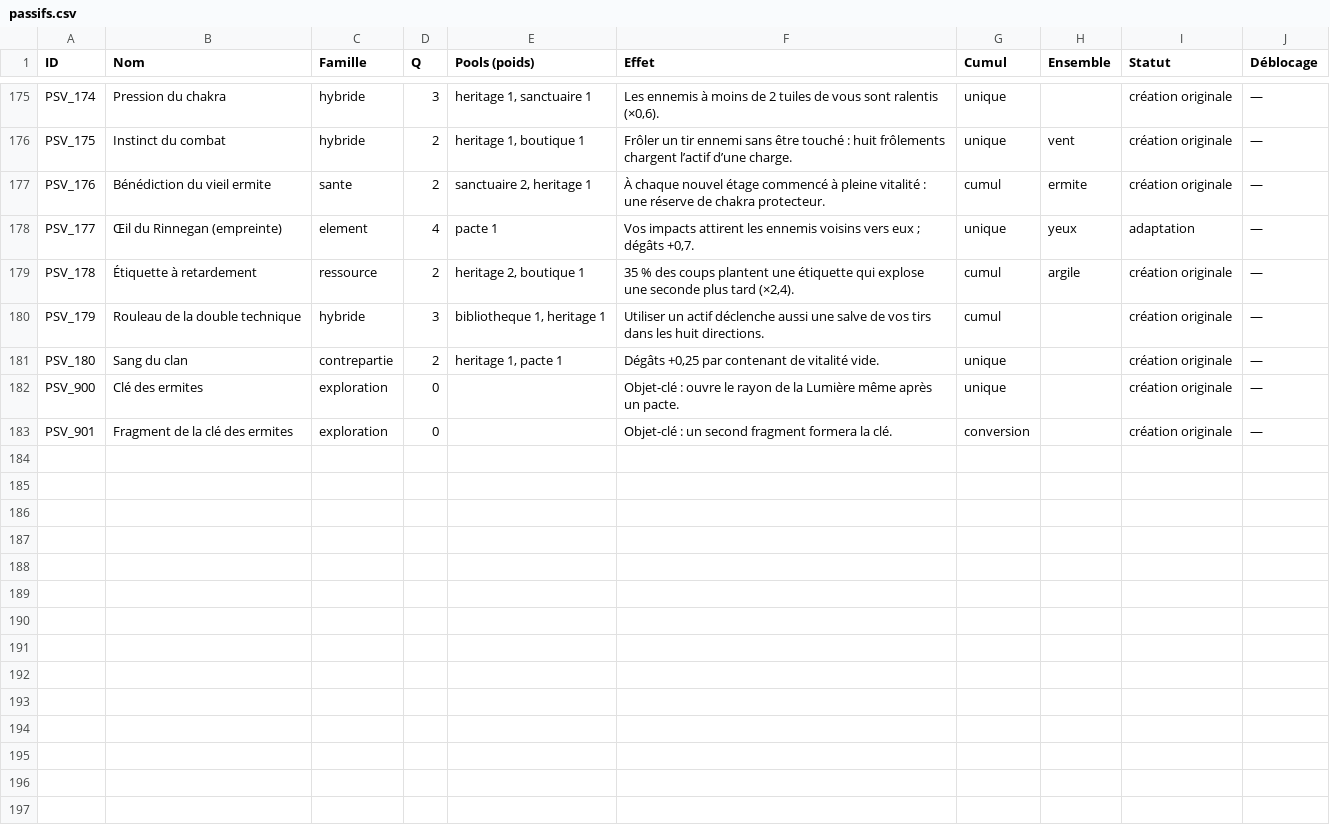
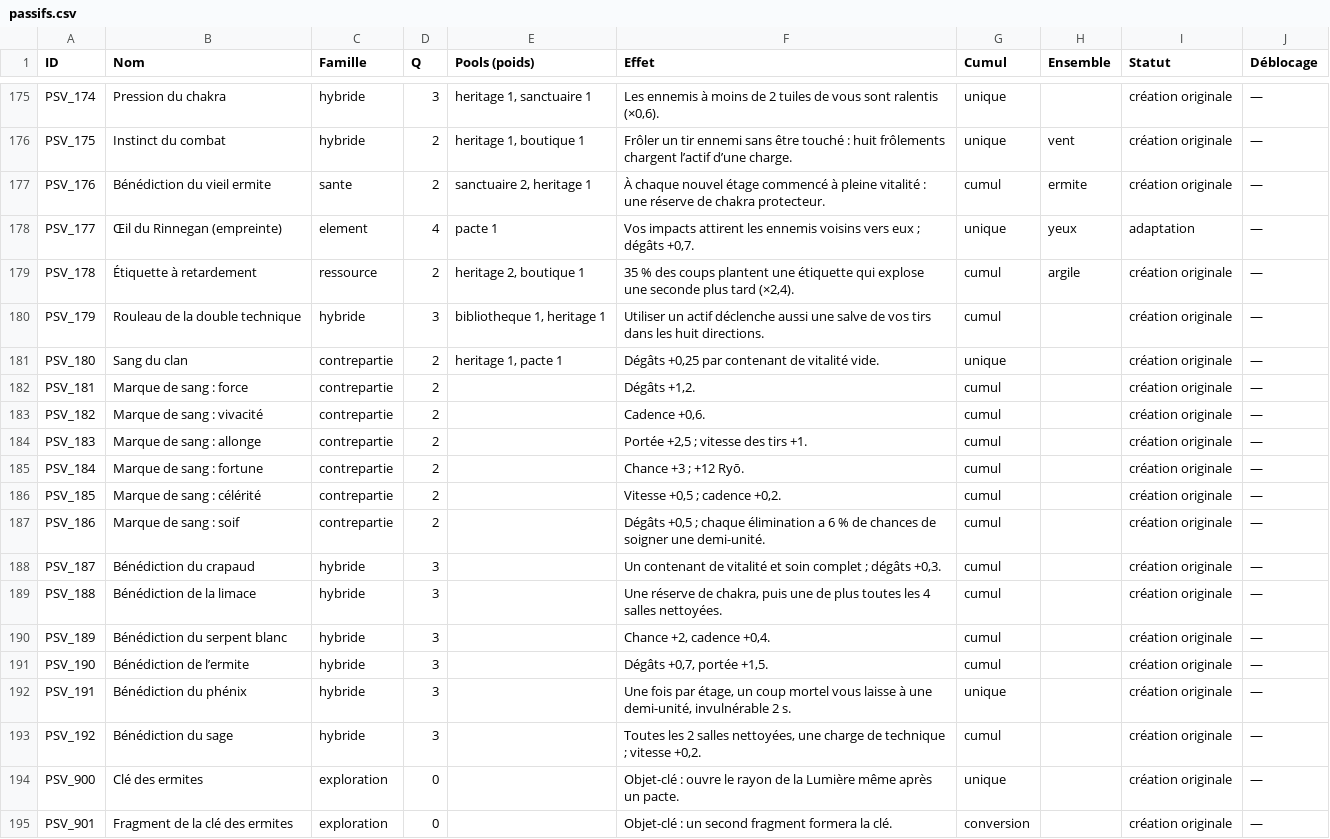
Before and after one commit to allanmassonneau-code/NARUTO-SURVIVOR, a CSV file: labyrinthe/catalogues/passifs.csv, drawn as a sheet; only a part is shown, gaps mark what is left out.

```diff
--- a/labyrinthe/catalogues/passifs.csv
+++ b/labyrinthe/catalogues/passifs.csv
@@ -181,2 +181,14 @@ PSV_179;Rouleau de la double technique;hybride;3;bibliotheque 1, heritage 1;Util
 PSV_180;Sang du clan;contrepartie;2;heritage 1, pacte 1;Dégâts +0,25 par contenant de vitalité vide.;unique;;création originale;—
+PSV_181;Marque de sang : force;contrepartie;2;;Dégâts +1,2.;cumul;;création originale;—
+PSV_182;Marque de sang : vivacité;contrepartie;2;;Cadence +0,6.;cumul;;création originale;—
+PSV_183;Marque de sang : allonge;contrepartie;2;;"Portée +2,5 ; vitesse des tirs +1.";cumul;;création originale;—
+PSV_184;Marque de sang : fortune;contrepartie;2;;"Chance +3 ; +12 Ryō.";cumul;;création originale;—
+PSV_185;Marque de sang : célérité;contrepartie;2;;"Vitesse +0,5 ; cadence +0,2.";cumul;;création originale;—
+PSV_186;Marque de sang : soif;contrepartie;2;;"Dégâts +0,5 ; chaque élimination a 6 % de chances de soigner une demi-unité.";cumul;;création originale;—
+PSV_187;Bénédiction du crapaud;hybride;3;;"Un contenant de vitalité et soin complet ; dégâts +0,3.";cumul;;création originale;—
+PSV_188;Bénédiction de la limace;hybride;3;;Une réserve de chakra, puis une de plus toutes les 4 salles nettoyées.;cumul;;création originale;—
+PSV_189;Bénédiction du serpent blanc;hybride;3;;Chance +2, cadence +0,4.;cumul;;création originale;—
+PSV_190;Bénédiction de l’ermite;hybride;3;;Dégâts +0,7, portée +1,5.;cumul;;création originale;—
+PSV_191;Bénédiction du phénix;hybride;3;;Une fois par étage, un coup mortel vous laisse à une demi-unité, invulnérable 2 s.;unique;;création originale;—
+PSV_192;Bénédiction du sage;hybride;3;;"Toutes les 2 salles nettoyées, une charge de technique ; vitesse +0,2.";cumul;;création originale;—
 PSV_900;Clé des ermites;exploration;0;;Objet-clé : ouvre le rayon de la Lumière même après un pacte.;unique;;création originale;—
```
Also changed, not shown: 28 other files.
